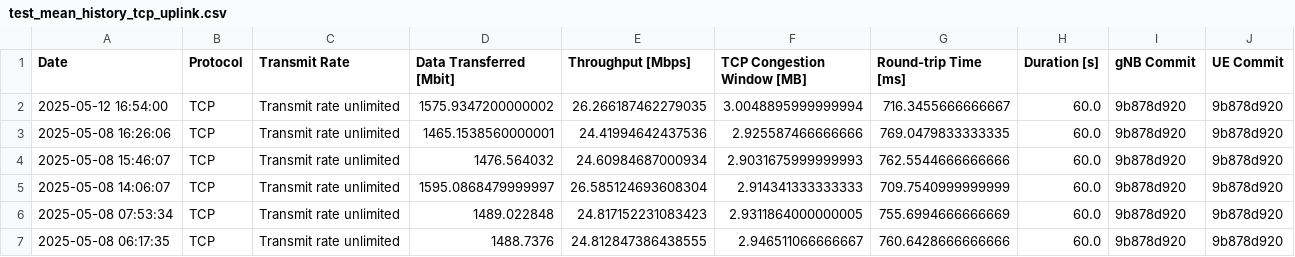
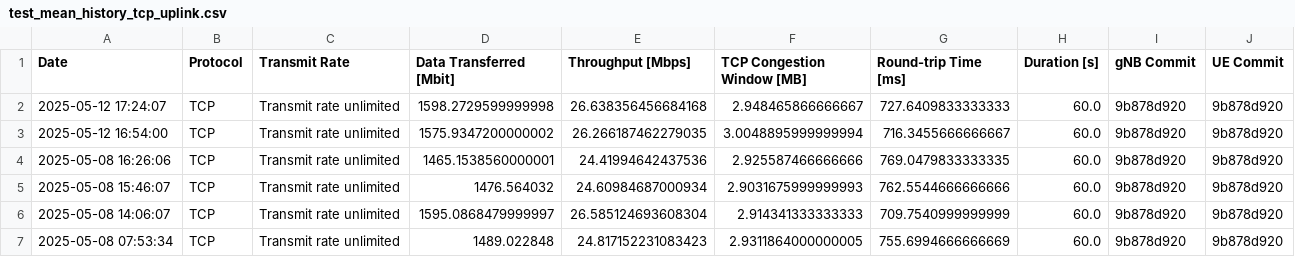
Before and after one commit to open-5g/openrangym, a CSV file: assets/test-history/test_mean_history_tcp_uplink.csv, drawn as a sheet; only a part is shown; the shorter side is filled out with more unchanged rows; the diff names each change by its address in the sheet, - before the commit and + after, or states it on an @@ line.

```diff
--- a/assets/test-history/test_mean_history_tcp_uplink.csv
+++ b/assets/test-history/test_mean_history_tcp_uplink.csv
+row 2: 2025-05-12 17:24:07 | TCP | Transmit rate unlimited | 1598.2729599999998 | 26.638356456684168 | 2.948465866666667 | 727.6409833333333 | 60.0 | 9b878d920 | 9b878d920
```
Also changed, not shown: assets/test-history/test_mean_history_tcp_downlink.csv, 1 other file.
